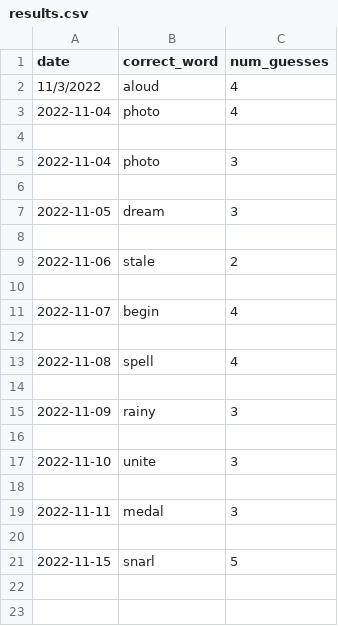
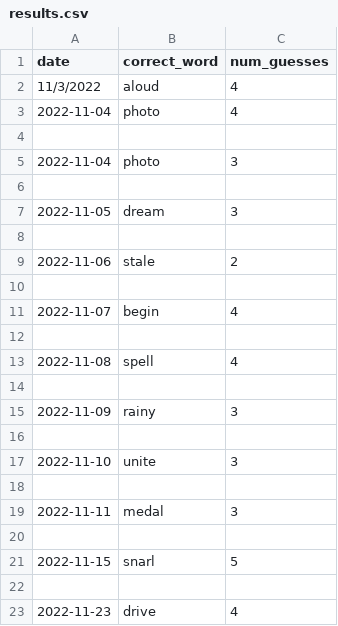
Before and after one commit to o10baird/wordle_tool, a CSV file: data/results.csv, drawn as a sheet; the diff names each change by its address in the sheet, - before the commit and + after, or states it on an @@ line.

```diff
--- a/data/results.csv
+++ b/data/results.csv
+row 22: (empty)
+row 23: 2022-11-23 | drive | 4
```
Also changed, not shown: 1 other file.
